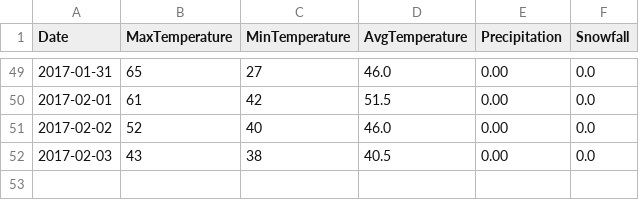
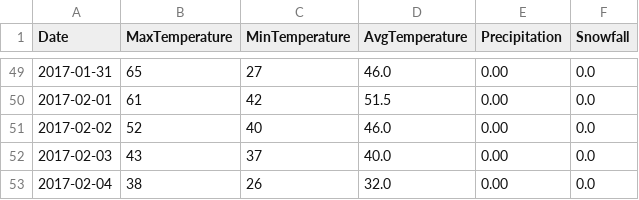
Before and after one commit to verumsolum/orf_weather, a CSV file: orfwx/data-raw/updates.csv, drawn as a sheet; only a part is shown, gaps mark what is left out.

Commit message:
Add Saturday's observations and correct Friday's minimum temperature

```diff
--- a/orfwx/data-raw/updates.csv
+++ b/orfwx/data-raw/updates.csv
@@ -51,2 +51,3 @@ Date, MaxTemperature, MinTemperature, AvgTemperature, Precipitation, Snowfall
 2017-02-02, 52, 40, 46.0, 0.00, 0.0
-2017-02-03, 43, 38, 40.5, 0.00, 0.0
+2017-02-03, 43, 37, 40.0, 0.00, 0.0
+2017-02-04, 38, 26, 32.0, 0.00, 0.0
```
